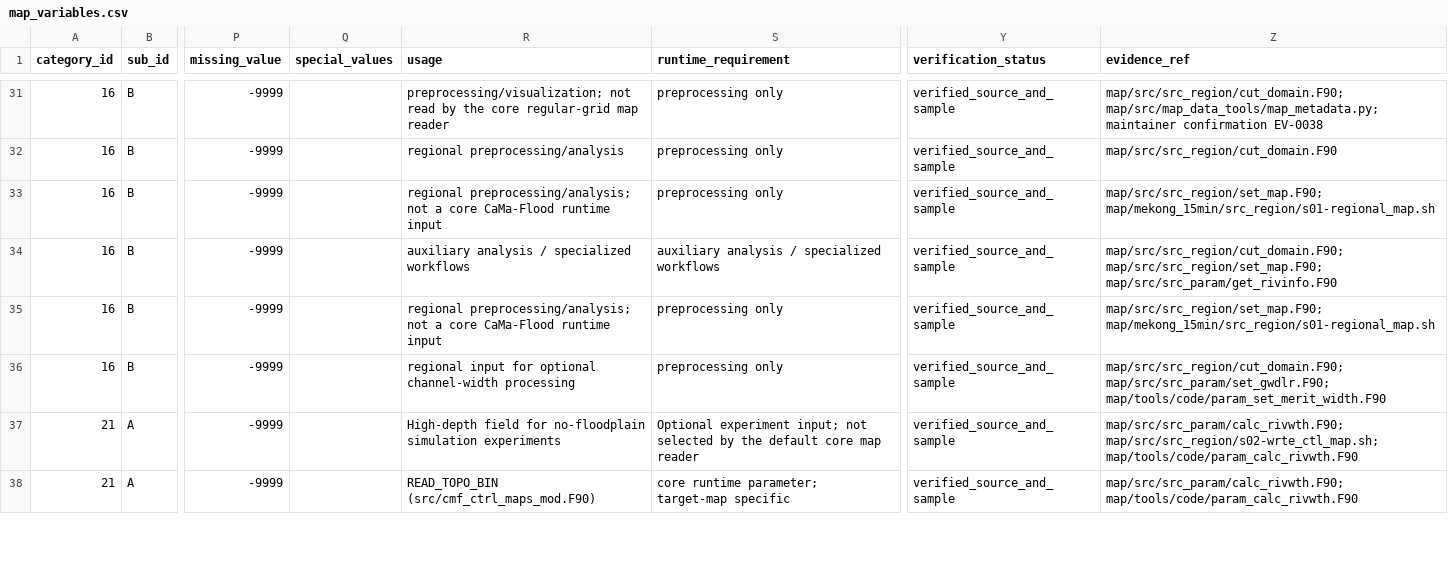
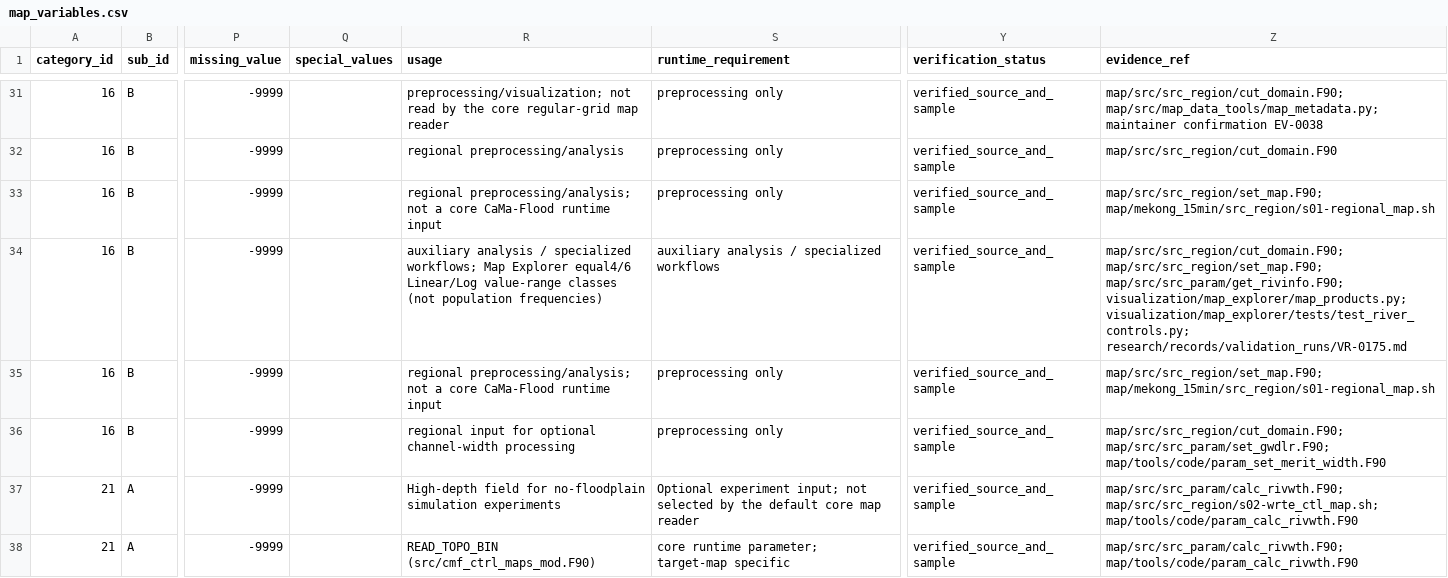
Before and after one commit to global-hydrodynamics/cmf_v5_beta, a CSV file: variable_table/map_variables.csv, drawn as a sheet; only a part is shown, gaps mark what is left out; the diff names each change by its address in the sheet, - before the commit and + after, or states it on an @@ line.

```diff
--- a/variable_table/map_variables.csv
+++ b/variable_table/map_variables.csv
-R34 (usage): …/ specialized workflows
+R34 (usage): …/ specialized workflows; Map Explorer equal4/6 Linear/Log value-range classes (not population frequencies)
-Z34 (evidence_ref): map/src/src_region/cut_domain.F90; map/src/src_region/set_map.F90; map/src/src_param/get_rivinfo.F90
+Z34 (evidence_ref): map/src/src_region/cut_domain.F90; map/src/src_region/set_map.F90; map/src/src_param/get_rivinfo.F90; visualization/map_explorer/map_products.py; visualization/map_explorer/tests/test_river_controls.py; research/records/validation_runs/VR-0175.md
```
Also changed, not shown: research/development_tasks.csv, research/events.csv, 11 other files.
